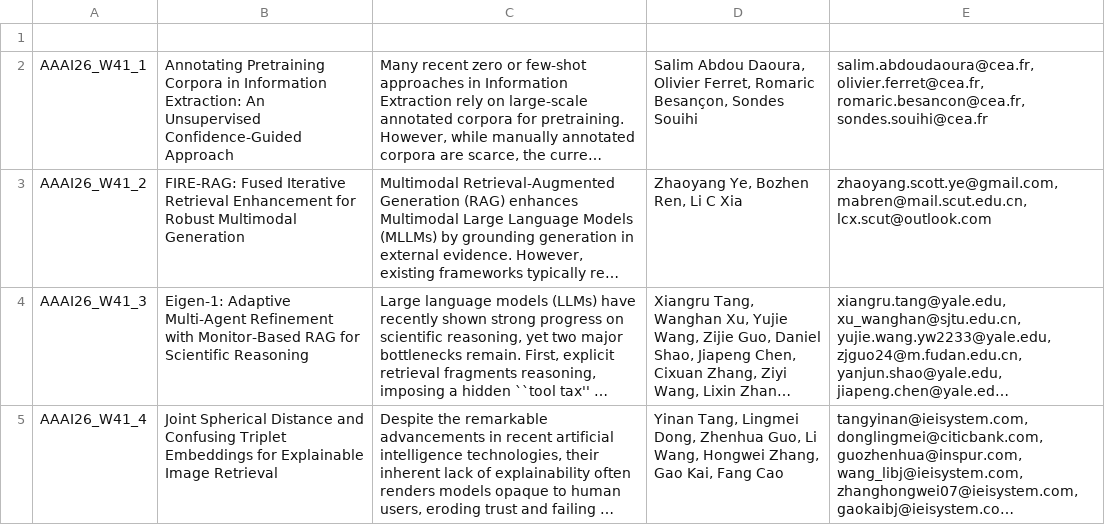
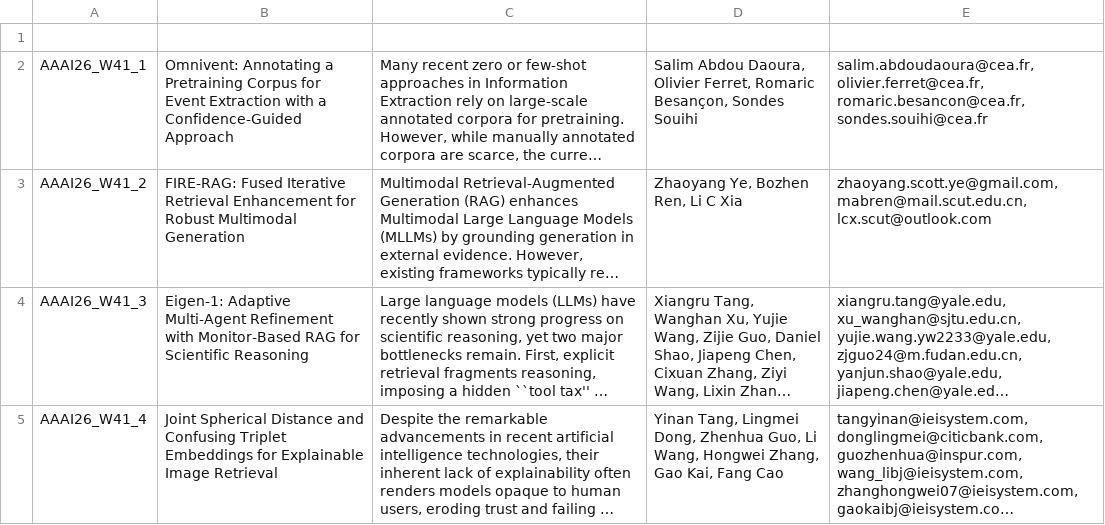
Before and after one commit to frontier-ir-workshop/frontier-ir-workshop.github.io, a CSV file: accepted_papers.csv, drawn as a sheet; only a part is shown; long unchanged cells end in …; the diff names each change by its address in the sheet, - before the commit and + after, or states it on an @@ line.

Commit message:
Update paper title for paper 1

```diff
--- a/accepted_papers.csv
+++ b/accepted_papers.csv
-B2: Annotating Pretraining Corpora in Information Extraction: An Unsupervised Confidence-Guided Approach
+B2: Omnivent: Annotating a Pretraining Corpus for Event Extraction with a Confidence-Guided Approach
```
